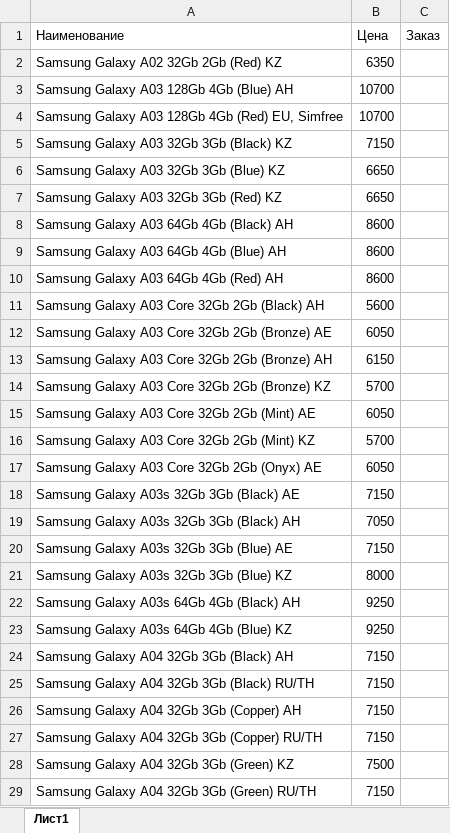
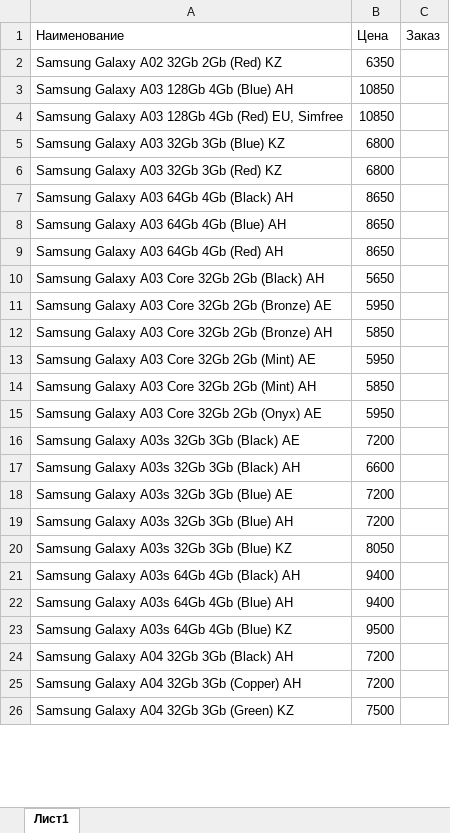
Before and after one commit to mnsmns48/Cifrotech_aiogram3_02_04_2023, an Excel workbook: shippers/samsung.xlsx, sheet Лист1, drawn as a sheet; only a part is shown; values as stored, in another font and other column widths than the file's, no cell formats; removed rows and columns are numbered as before the commit, all else as after; the diff covers the shown part only; the diff names each change by its address in the sheet, - before the commit and + after, or states it on an @@ line.

```diff
--- a/shippers/samsung.xlsx (sheet Лист1)
+++ b/shippers/samsung.xlsx (sheet Лист1)
-B3:B4 (Цена): 10700
+B3:B4 (Цена): 10850
-row 5: Samsung Galaxy A03 32Gb 3Gb (Black) KZ | 7150
-B5:B6 (Цена): 6650
+B5:B6 (Цена): 6800
-B7:B9 (Цена): 8600
+B7:B9 (Цена): 8650
-B10 (Цена): 5600
+B10 (Цена): 5650
-B11 (Цена): 6050
+B11 (Цена): 5950
-B12 (Цена): 6150
+B12 (Цена): 5850
-row 14: Samsung Galaxy A03 Core 32Gb 2Gb (Bronze) KZ | 5700
-B13 (Цена): 6050
+B13 (Цена): 5950
-row 16: Samsung Galaxy A03 Core 32Gb 2Gb (Mint) KZ | 5700
+row 14: Samsung Galaxy A03 Core 32Gb 2Gb (Mint) AH | 5850
-B15 (Цена): 6050
+B15 (Цена): 5950
-B16 (Цена): 7150
+B16 (Цена): 7200
-B17 (Цена): 7050
+B17 (Цена): 6600
-B18 (Цена): 7150
+B18 (Цена): 7200
+row 19: Samsung Galaxy A03s 32Gb 3Gb (Blue) AH | 7200
-B20 (Цена): 8000
+B20 (Цена): 8050
-B21 (Цена): 9250
+B21 (Цена): 9400
+row 22: Samsung Galaxy A03s 64Gb 4Gb (Blue) AH | 9400
-B23 (Цена): 9250
+B23 (Цена): 9500
-B24 (Цена): 7150
+B24 (Цена): 7200
-row 25: Samsung Galaxy A04 32Gb 3Gb (Black) RU/TH | 7150
-B25 (Цена): 7150
+B25 (Цена): 7200
-row 27: Samsung Galaxy A04 32Gb 3Gb (Copper) RU/TH | 7150
-row 29: Samsung Galaxy A04 32Gb 3Gb (Green) RU/TH | 7150
```
Also changed, not shown: 78 added rows, 49 removed rows and 229 edited cells elsewhere in this sheet, cell formats, shippers/xiaomi.xlsx, 6 other files.
